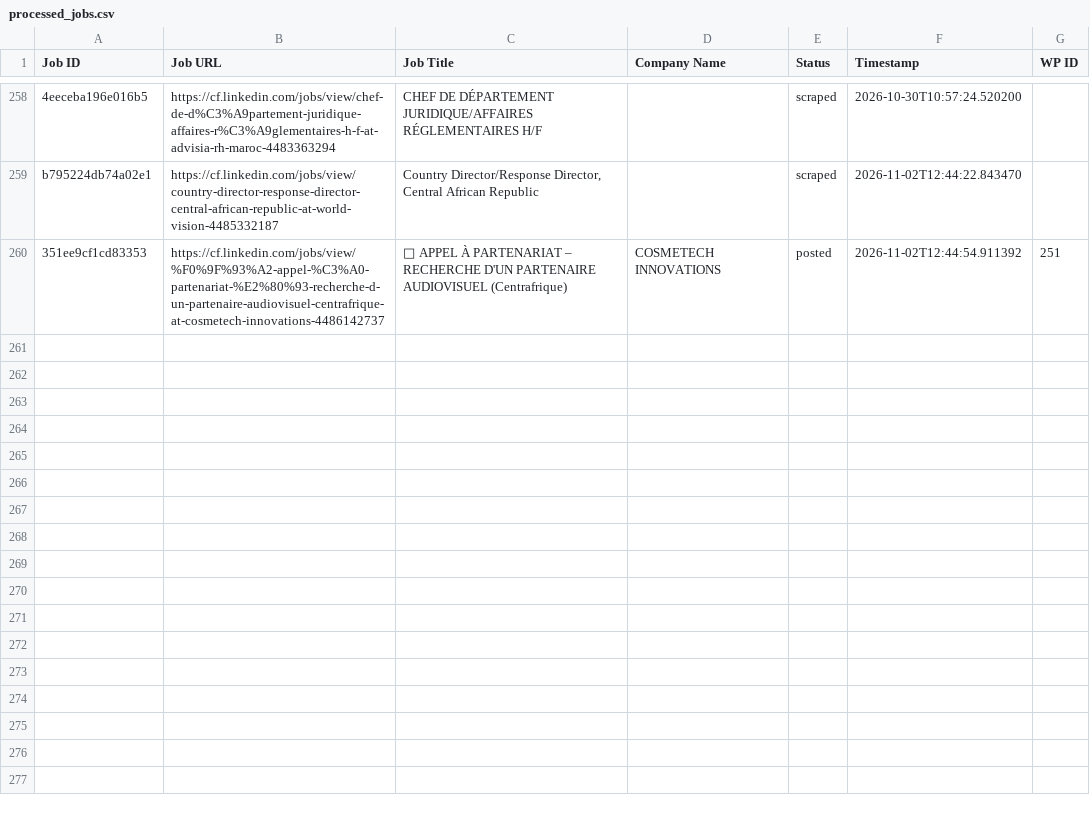
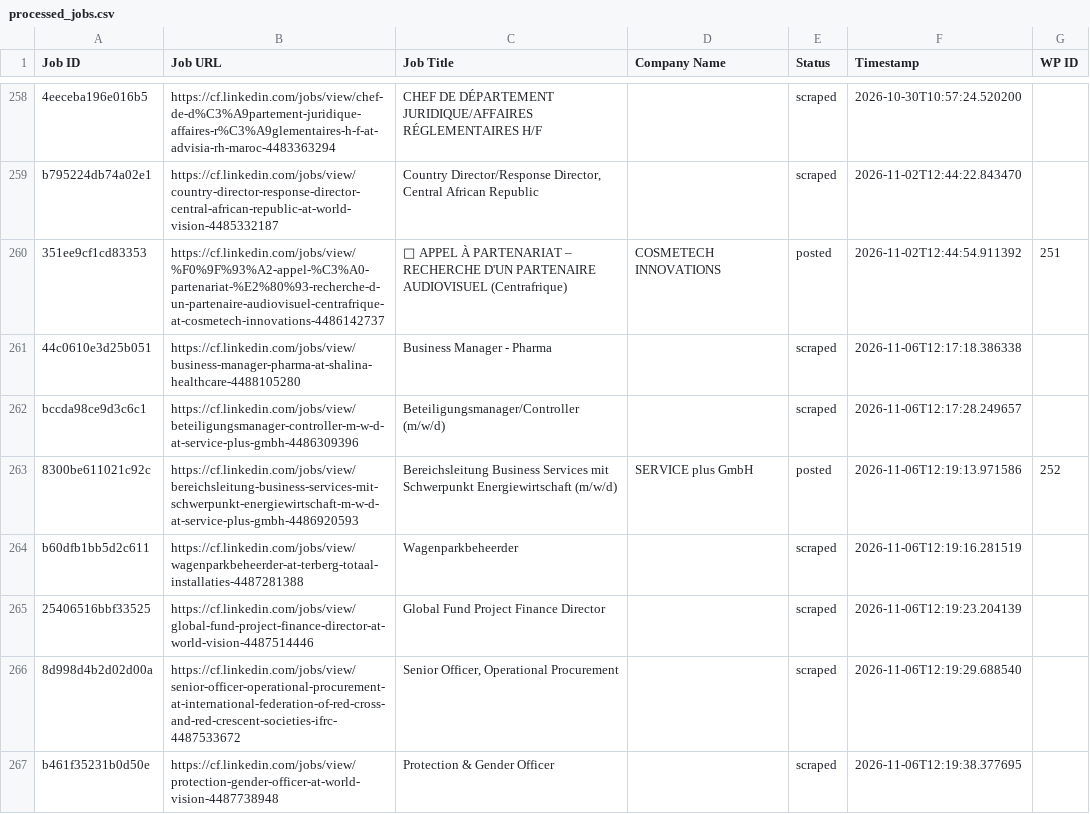
Before and after one commit to mimusdesign/cf, a CSV file: processed_jobs.csv, drawn as a sheet; only a part is shown, gaps mark what is left out.

```diff
--- a/processed_jobs.csv
+++ b/processed_jobs.csv
@@ -261 +261,8 @@ b795224db74a02e1,https://cf.linkedin.com/jobs/view/country-director-response-dir
 351ee9cf1cd83353,https://cf.linkedin.com/jobs/view/%F0%9F%93%A2-appel-%C3%A0-partenariat-%E2%80%93-recherche-d-un-partenaire-audiovisuel-centrafrique-at-cosmetech-innovations-4486142737,📢 APPEL À PARTENARIAT – RECHERCHE D'UN PARTENAIRE AUDIOVISUEL (Centrafrique),COSMETECH INNOVATIONS,posted,2026-11-02T12:44:54.911392,251
+44c0610e3d25b051,https://cf.linkedin.com/jobs/view/business-manager-pharma-at-shalina-healthcare-4488105280,Business Manager - Pharma,,scraped,2026-11-06T12:17:18.386338,
+bccda98ce9d3c6c1,https://cf.linkedin.com/jobs/view/beteiligungsmanager-controller-m-w-d-at-service-plus-gmbh-4486309396,Beteiligungsmanager/Controller (m/w/d),,scraped,2026-11-06T12:17:28.249657,
+8300be611021c92c,https://cf.linkedin.com/jobs/view/bereichsleitung-business-services-mit-schwerpunkt-energiewirtschaft-m-w-d-at-service-plus-gmbh-4486920593,Bereichsleitung Business Services mit Schwerpunkt Energiewirtschaft (m/w/d),SERVICE plus GmbH,posted,2026-11-06T12:19:13.971586,252
+b60dfb1bb5d2c611,https://cf.linkedin.com/jobs/view/wagenparkbeheerder-at-terberg-totaal-installaties-4487281388,Wagenparkbeheerder,,scraped,2026-11-06T12:19:16.281519,
+25406516bbf33525,https://cf.linkedin.com/jobs/view/global-fund-project-finance-director-at-world-vision-4487514446,Global Fund Project Finance Director,,scraped,2026-11-06T12:19:23.204139,
+8d998d4b2d02d00a,https://cf.linkedin.com/jobs/view/senior-officer-operational-procurement-at-international-federation-of-red-cross-and-red-crescent-societies-ifrc-4487533672,"Senior Officer, Operational Procurement",,scraped,2026-11-06T12:19:29.688540,
+b461f35231b0d50e,https://cf.linkedin.com/jobs/view/protection-gender-officer-at-world-vision-4487738948,Protection & Gender Officer,,scraped,2026-11-06T12:19:38.377695,
```
